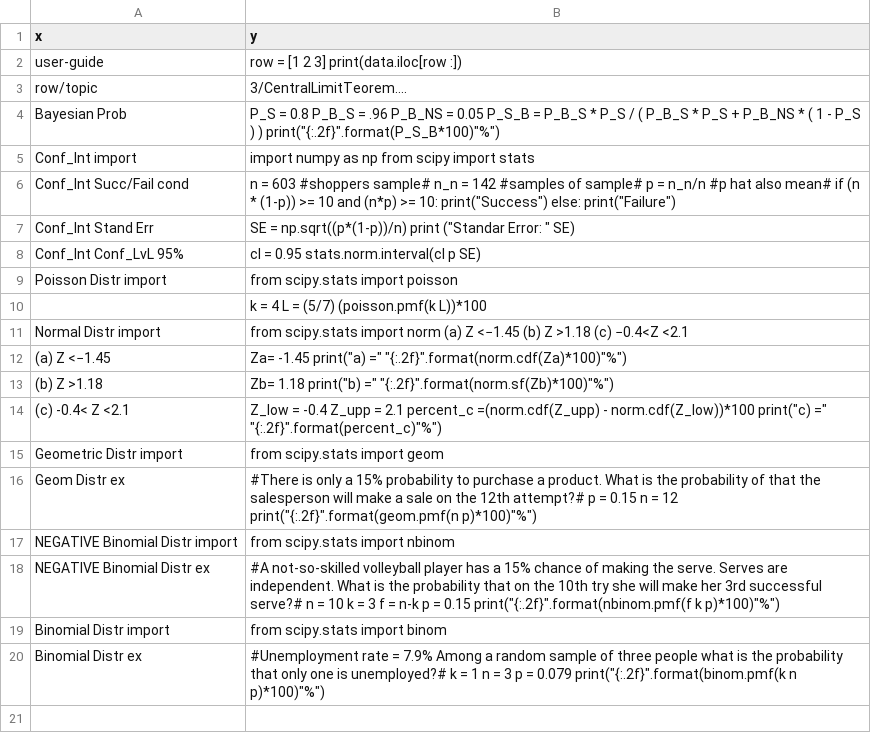
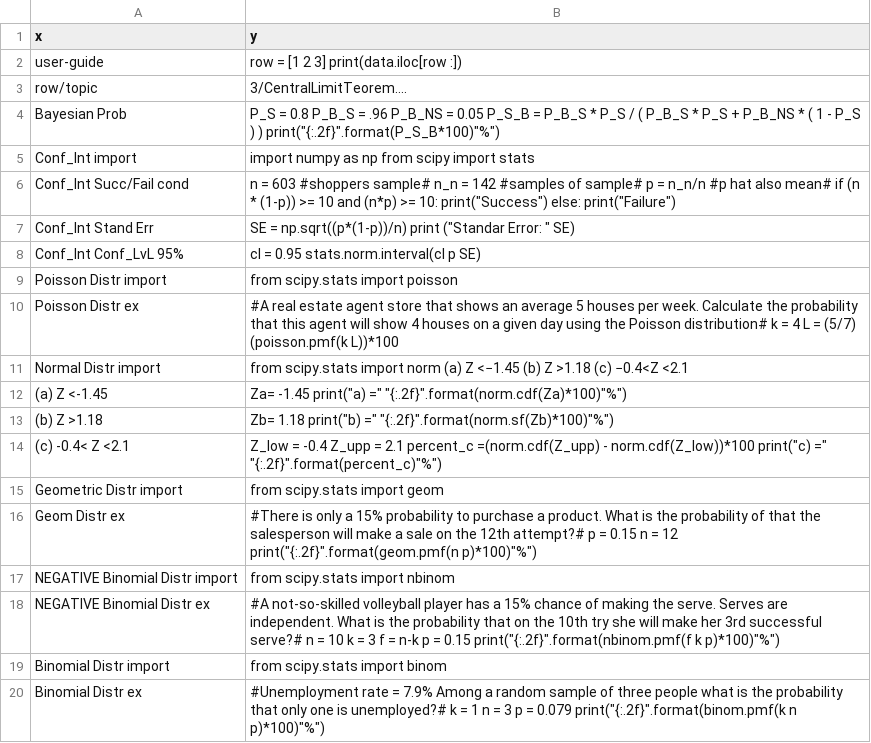
Before and after one commit to educbd/sts, a CSV file: st.csv, drawn as a sheet; removed rows and columns are numbered as before the commit, all else as after; the diff names each change by its address in the sheet, - before the commit and + after, or states it on an @@ line.

Commit message:
Add files via upload

```diff
--- a/st.csv
+++ b/st.csv
-row 10:  | k = 4 L = (5/7) (poisson.pmf(k L))*100
+row 10: Poisson Distr ex | #A real estate agent store that shows an average 5 houses per week. Calculate the probability that this agent will show 4 houses on a given day using the Poisson distribution# k = 4 L = (5/7) (poisson.pmf(k L))*100
-A12 (x): (a) Z <−1.45
+A12 (x): (a) Z <-1.45
```
